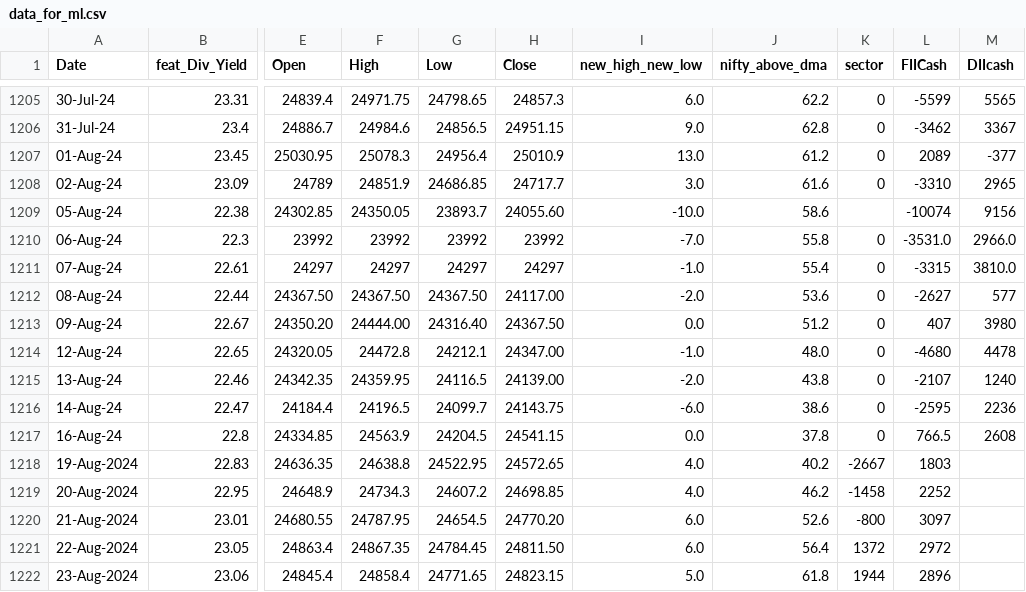
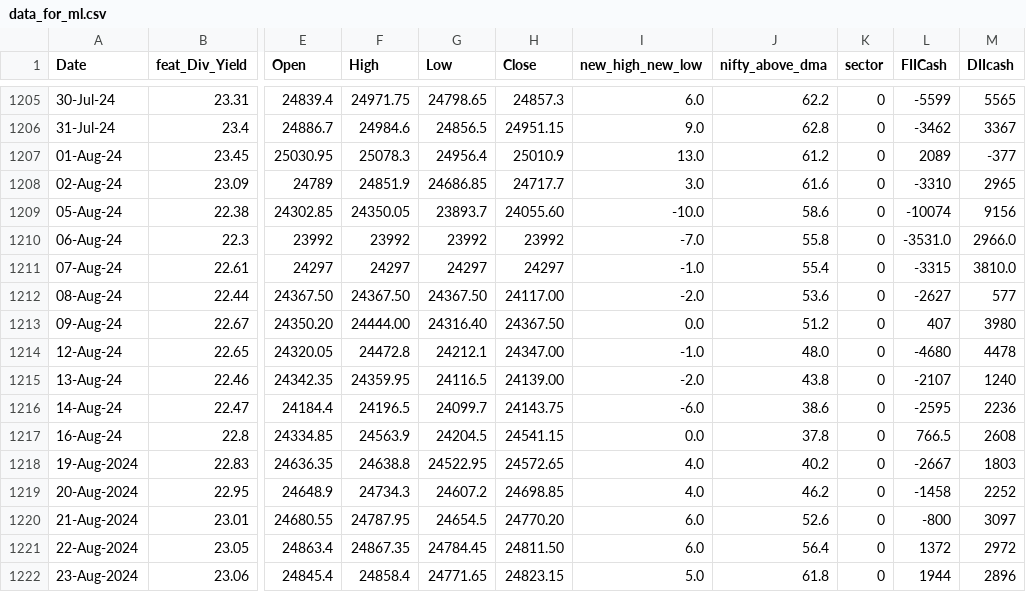
Before and after one commit to anirbanghoshsbi/.github.io, a CSV file: work/ml/data_for_ml.csv, drawn as a sheet; only a part is shown, gaps mark what is left out; the diff names each change by its address in the sheet, - before the commit and + after, or states it on an @@ line.

Commit message:
Update data_for_ml.csv

```diff
--- a/work/ml/data_for_ml.csv
+++ b/work/ml/data_for_ml.csv
-K1209 (sector): (empty)
+K1209 (sector): 0
-K1218 (sector): -2667
+K1218 (sector): 0
-L1218 (FIICash): 1803
+L1218 (FIICash): -2667
-M1218 (DIIcash): (empty)
+M1218 (DIIcash): 1803
-K1219 (sector): -1458
+K1219 (sector): 0
-L1219 (FIICash): 2252
+L1219 (FIICash): -1458
-M1219 (DIIcash): (empty)
+M1219 (DIIcash): 2252
-K1220 (sector): -800
+K1220 (sector): 0
-L1220 (FIICash): 3097
+L1220 (FIICash): -800
-M1220 (DIIcash): (empty)
+M1220 (DIIcash): 3097
-K1221 (sector): 1372
+K1221 (sector): 0
-L1221 (FIICash): 2972
+L1221 (FIICash): 1372
-M1221 (DIIcash): (empty)
+M1221 (DIIcash): 2972
-K1222 (sector): 1944
+K1222 (sector): 0
-L1222 (FIICash): 2896
+L1222 (FIICash): 1944
-M1222 (DIIcash): (empty)
+M1222 (DIIcash): 2896
```
